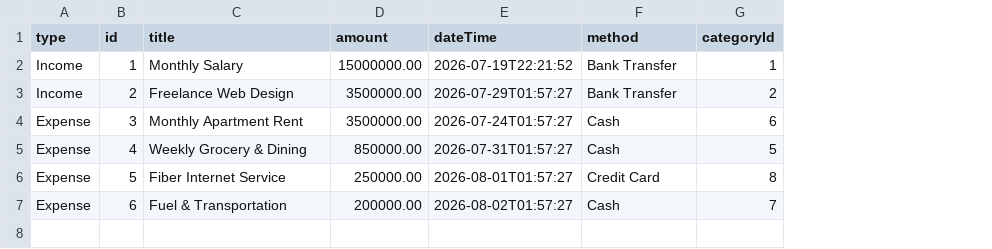
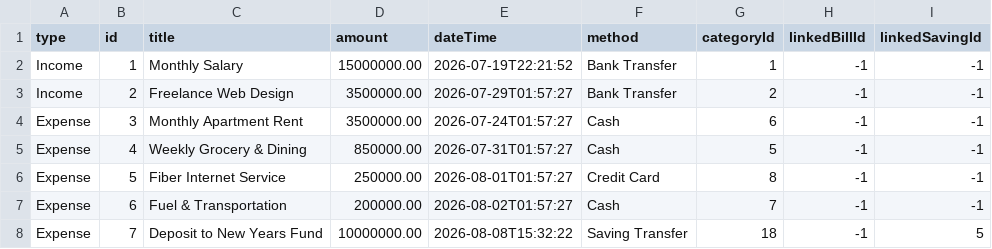
Before and after one commit to nqthinh2512/oop-8-project, a CSV file: src/data/transactions.csv, drawn as a sheet; the diff names each change by its address in the sheet, - before the commit and + after, or states it on an @@ line.

```diff
--- a/src/data/transactions.csv
+++ b/src/data/transactions.csv
+column H (linkedBillId), rows 2-7: all -1
+column I (linkedSavingId), rows 2-7: all -1
+row 8: Expense | 7 | Deposit to New Years Fund | 10000000.00 | 2026-08-08T15:32:22 | Saving Transfer | 18 | -1 | 5
```
Also changed, not shown: src/data/savings.csv, 9 other files.
